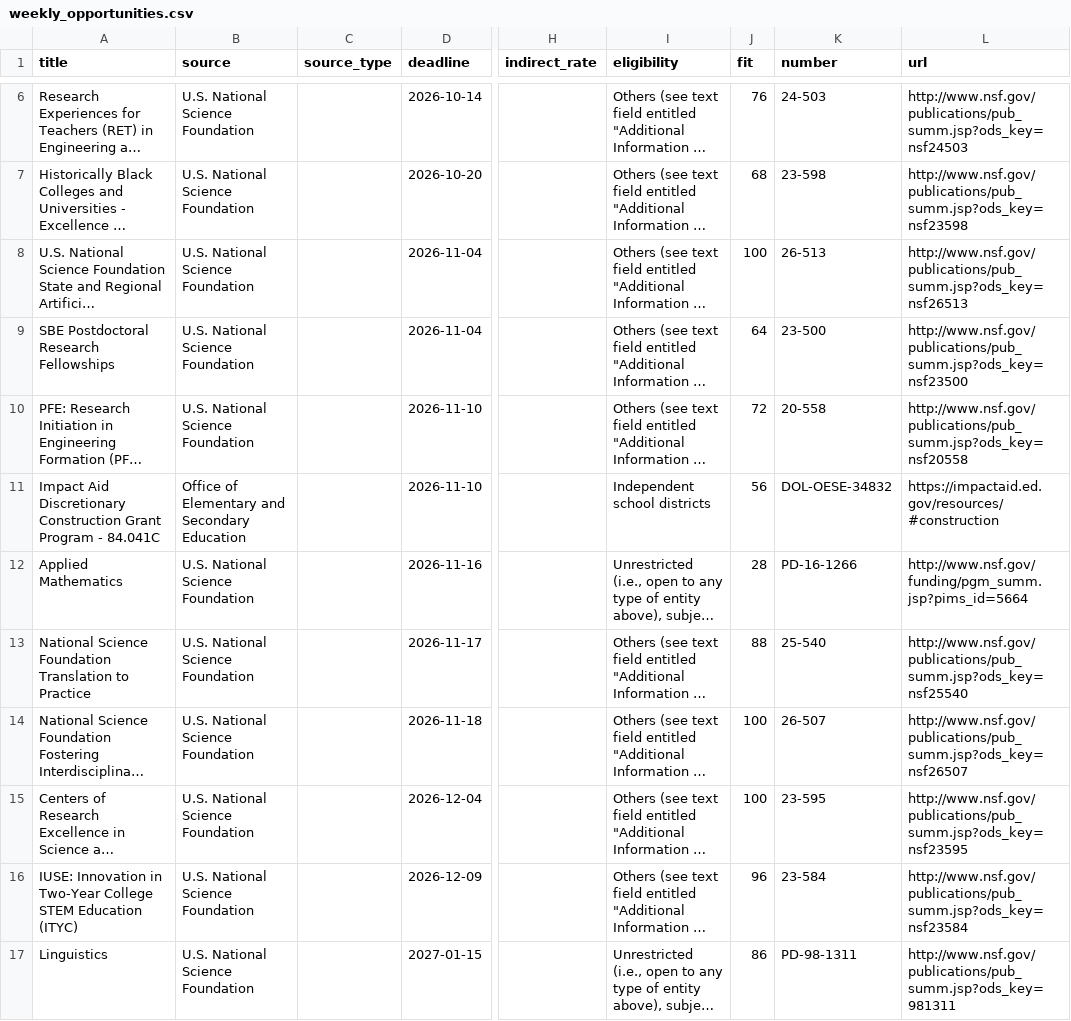
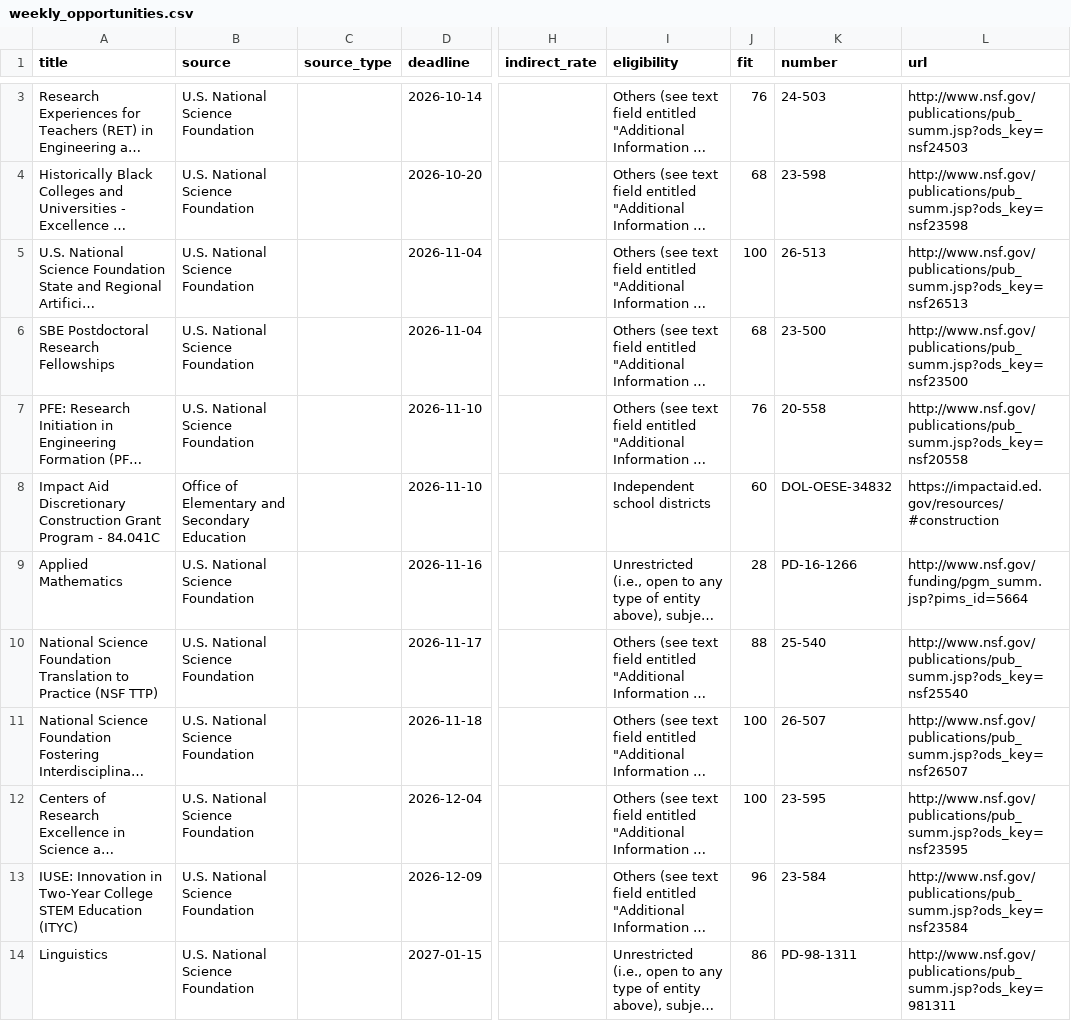
Before and after one commit to xweidp/education-opportunity-scanner, a CSV file: data/weekly_opportunities.csv, drawn as a sheet; only a part is shown, gaps mark what is left out; long unchanged cells end in …; addresses are those after the commit; the diff covers the shown part only; the diff names each change by its address in the sheet, - before the commit and + after, or states it on an @@ line.

```diff
--- a/data/weekly_opportunities.csv
+++ b/data/weekly_opportunities.csv
-J6 (fit): 64
+J6 (fit): 68
-J7 (fit): 72
+J7 (fit): 76
-J8 (fit): 56
+J8 (fit): 60
-A10 (title): …to Practice
+A10 (title): …to Practice (NSF TTP)
```
Also changed, not shown: 7 added rows, 8 removed rows and 3 edited cells elsewhere in this file, 2 other files.
